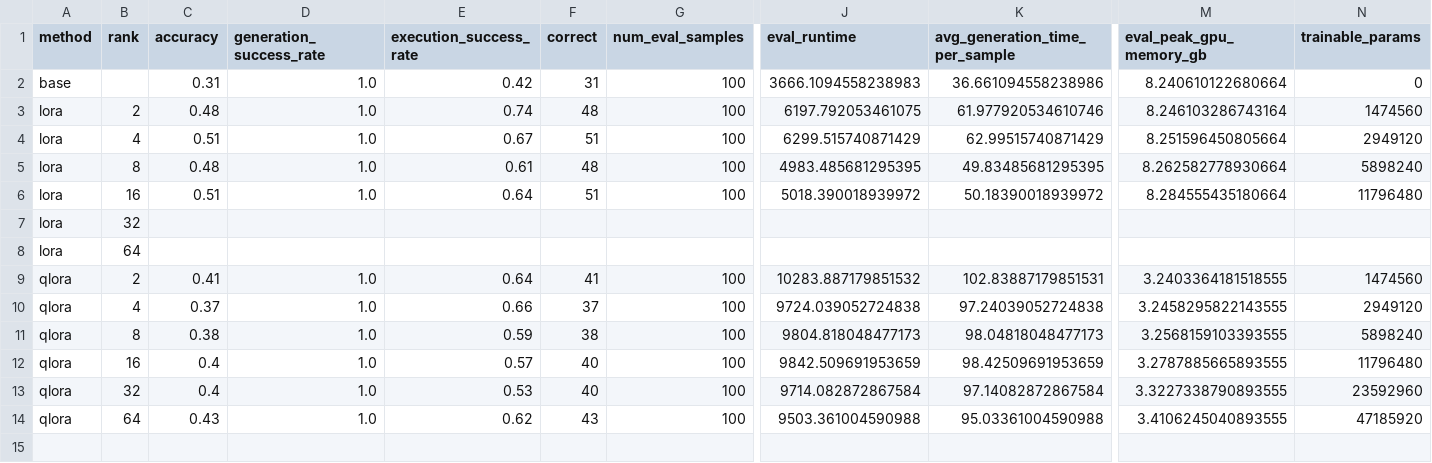
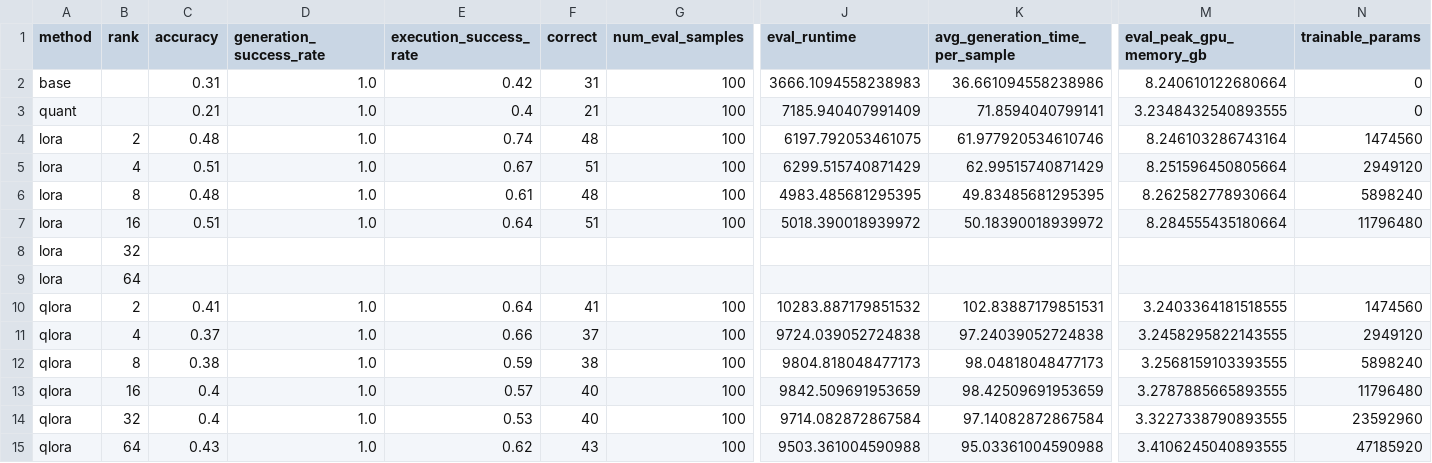
Before and after one commit to 1940315068/LoRA, a CSV file: src/outputs/optmath/qwen3_4b/summary.csv, drawn as a sheet; only a part is shown, gaps mark what is left out; rows hold the shown columns only; the diff names each change by its address in the sheet, - before the commit and + after, or states it on an @@ line.

```diff
--- a/src/outputs/optmath/qwen3_4b/summary.csv
+++ b/src/outputs/optmath/qwen3_4b/summary.csv
+row 3: quant |  | 0.21 | 1.0 | 0.4 | 21 | 100 | 7185.940407991409 | 71.8594040799141 | 3.2348432540893555 | 0
```
Also changed, not shown: src/outputs/optmath/qwen3_1p7b/summary.csv, src/outputs/optmath/qwen3_8b/summary.csv, 7 other files.
